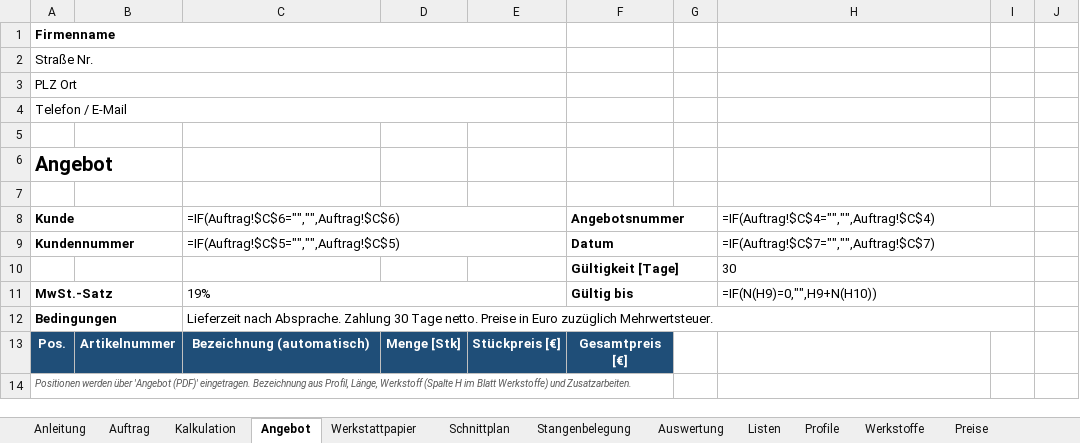
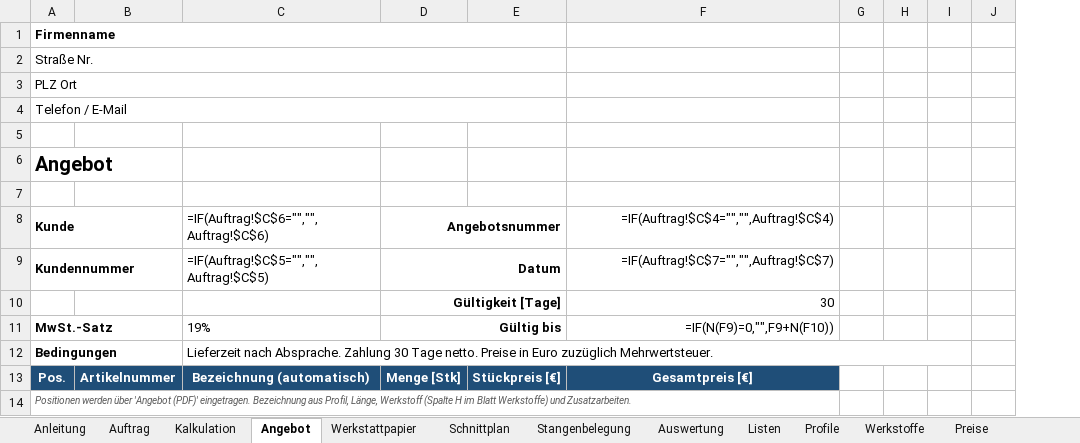
Before and after one commit to patrickbrundiers-dev/Rohrlaser-Kalkulation-, an Excel workbook: mappe/Rohrlaser_Kalkulation_v02.xlsm, sheet Angebot, drawn as a sheet; only a part is shown; values as stored, in another font and other column widths than the file's, no borders; formulas without a stored value are shown as written; removed rows and columns are numbered as before the commit, all else as after; the diff names each change by its address in the sheet, - before the commit and + after, or states it on an @@ line.

```diff
--- a/mappe/Rohrlaser_Kalkulation_v02.xlsm (sheet Angebot)
+++ b/mappe/Rohrlaser_Kalkulation_v02.xlsm (sheet Angebot)
-column F (Angebotsnummer), rows 9-13: Datum | Gültigkeit [Tage] | Gültig bis |  | Gesamtpreis [€]
-column G, empty
+column G, empty
+column H, empty
-C8:E8 merged
-D8: (empty)
+D8: Angebotsnummer
+D8:E8 merged
-F8:F11 alignment: left
+F8:F11 alignment: right
-H8:I8 merged
-C9:E9 merged
-D9 (Angebotsnummer): (empty)
+D9 (Angebotsnummer): Datum
+D9:E9 merged
-H9:I9 merged
-D10 (Angebotsnummer): (empty)
+D10 (Angebotsnummer): Gültigkeit [Tage]
+D10:E10 merged
-H10:I10 merged
-C11:E11 merged
-D11 (Angebotsnummer): (empty)
+D11 (Angebotsnummer): Gültig bis
+D11:E11 merged
-F11: =IF(N(H9)=0,"",H9+N(H10))
+F11: =IF(N(F9)=0,"",F9+N(F10))
-H11:I11 merged
-F13: (empty)
+F13: Gesamtpreis [€]
-F13 fill: none
+F13 fill: #1F4E78
```
Also changed, not shown: sheet Auftrag, sheet Kalkulation, hidden cells, 2 other files.
